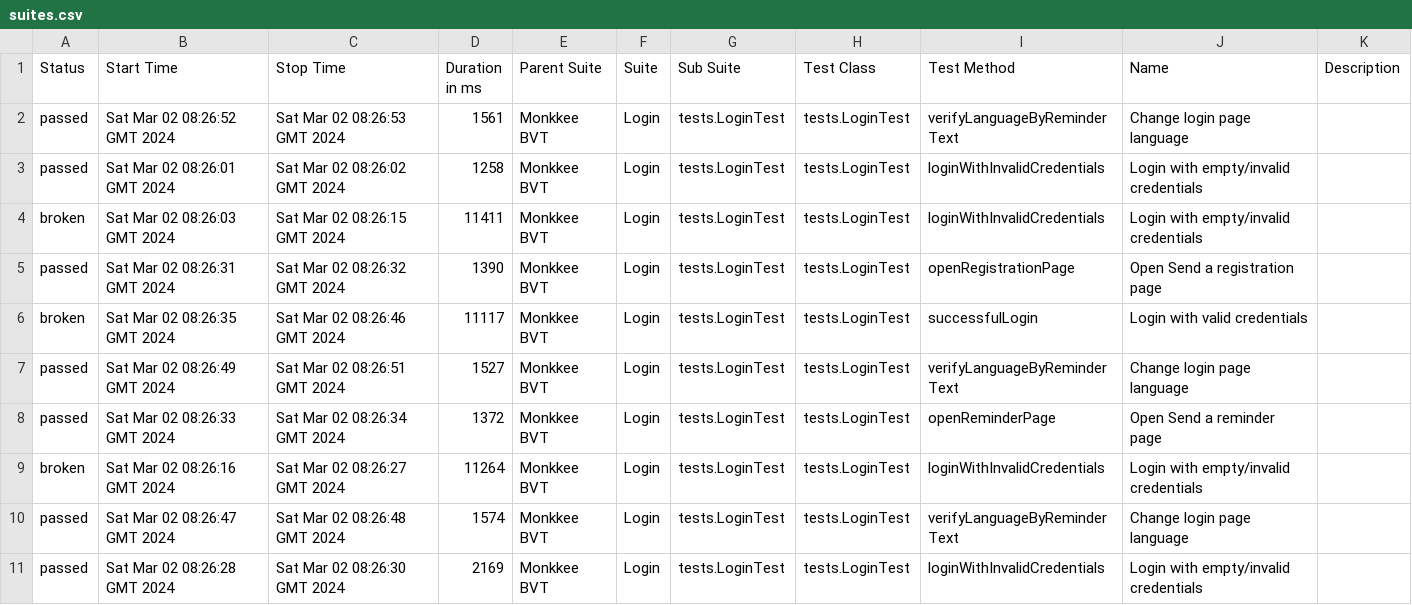
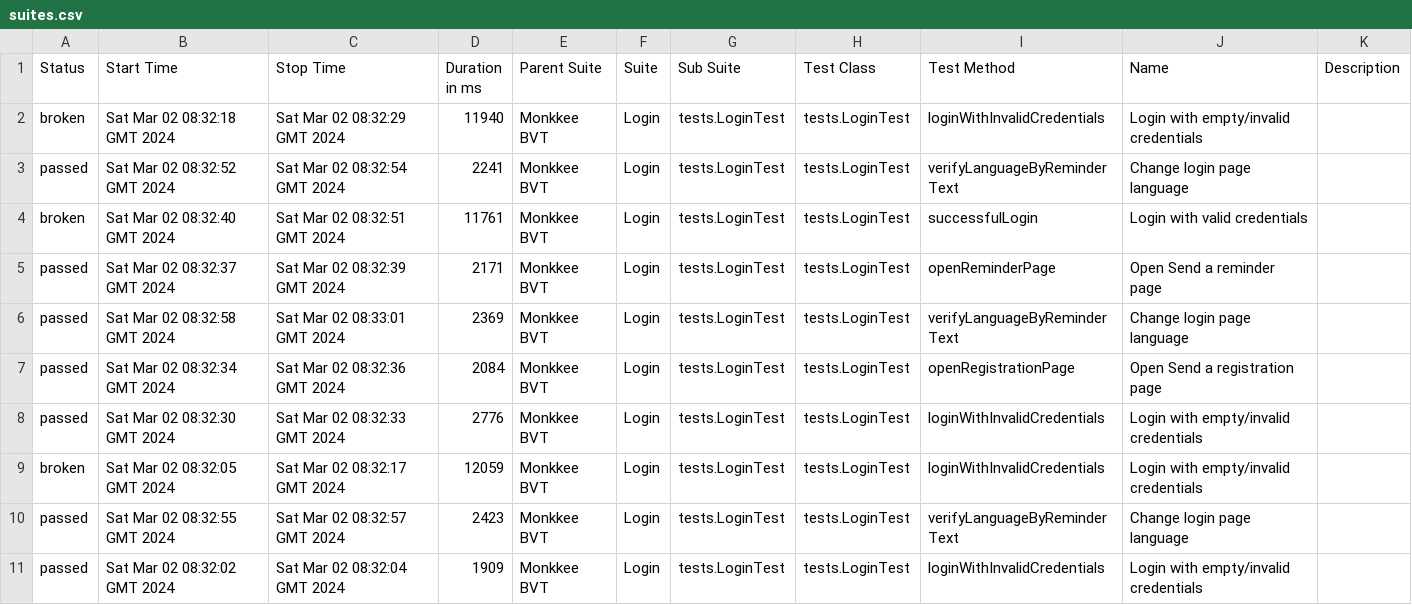
Before and after one commit to ruslan-tyshchanka/Monkkee, a CSV file: 61/data/suites.csv, drawn as a sheet.

```diff
--- a/61/data/suites.csv
+++ b/61/data/suites.csv
@@ -1,11 +1,11 @@
 "Status","Start Time","Stop Time","Duration in ms","Parent Suite","Suite","Sub Suite","Test Class","Test Method","Name","Description"
-"passed","Sat Mar 02 08:26:52 GMT 2024","Sat Mar 02 08:26:53 GMT 2024","1561","Monkkee BVT","Login","tests.LoginTest","tests.LoginTest","verifyLanguageByReminderText","Change login page language",""
-"passed","Sat Mar 02 08:26:01 GMT 2024","Sat Mar 02 08:26:02 GMT 2024","1258","Monkkee BVT","Login","tests.LoginTest","tests.LoginTest","loginWithInvalidCredentials","Login with empty/invalid credentials",""
-"broken","Sat Mar 02 08:26:03 GMT 2024","Sat Mar 02 08:26:15 GMT 2024","11411","Monkkee BVT","Login","tests.LoginTest","tests.LoginTest","loginWithInvalidCredentials","Login with empty/invalid credentials",""
-"passed","Sat Mar 02 08:26:31 GMT 2024","Sat Mar 02 08:26:32 GMT 2024","1390","Monkkee BVT","Login","tests.LoginTest","tests.LoginTest","openRegistrationPage","Open Send a registration page",""
-"broken","Sat Mar 02 08:26:35 GMT 2024","Sat Mar 02 08:26:46 GMT 2024","11117","Monkkee BVT","Login","tests.LoginTest","tests.LoginTest","successfulLogin","Login with valid credentials",""
-"passed","Sat Mar 02 08:26:49 GMT 2024","Sat Mar 02 08:26:51 GMT 2024","1527","Monkkee BVT","Login","tests.LoginTest","tests.LoginTest","verifyLanguageByReminderText","Change login page language",""
-"passed","Sat Mar 02 08:26:33 GMT 2024","Sat Mar 02 08:26:34 GMT 2024","1372","Monkkee BVT","Login","tests.LoginTest","tests.LoginTest","openReminderPage","Open Send a reminder page",""
-"broken","Sat Mar 02 08:26:16 GMT 2024","Sat Mar 02 08:26:27 GMT 2024","11264","Monkkee BVT","Login","tests.LoginTest","tests.LoginTest","loginWithInvalidCredentials","Login with empty/invalid credentials",""
-"passed","Sat Mar 02 08:26:47 GMT 2024","Sat Mar 02 08:26:48 GMT 2024","1574","Monkkee BVT","Login","tests.LoginTest","tests.LoginTest","verifyLanguageByReminderText","Change login page language",""
-"passed","Sat Mar 02 08:26:28 GMT 2024","Sat Mar 02 08:26:30 GMT 2024","2169","Monkkee BVT","Login","tests.LoginTest","tests.LoginTest","loginWithInvalidCredentials","Login with empty/invalid credentials",""
+"broken","Sat Mar 02 08:32:18 GMT 2024","Sat Mar 02 08:32:29 GMT 2024","11940","Monkkee BVT","Login","tests.LoginTest","tests.LoginTest","loginWithInvalidCredentials","Login with empty/invalid credentials",""
+"passed","Sat Mar 02 08:32:52 GMT 2024","Sat Mar 02 08:32:54 GMT 2024","2241","Monkkee BVT","Login","tests.LoginTest","tests.LoginTest","verifyLanguageByReminderText","Change login page language",""
+"broken","Sat Mar 02 08:32:40 GMT 2024","Sat Mar 02 08:32:51 GMT 2024","11761","Monkkee BVT","Login","tests.LoginTest","tests.LoginTest","successfulLogin","Login with valid credentials",""
+"passed","Sat Mar 02 08:32:37 GMT 2024","Sat Mar 02 08:32:39 GMT 2024","2171","Monkkee BVT","Login","tests.LoginTest","tests.LoginTest","openReminderPage","Open Send a reminder page",""
+"passed","Sat Mar 02 08:32:58 GMT 2024","Sat Mar 02 08:33:01 GMT 2024","2369","Monkkee BVT","Login","tests.LoginTest","tests.LoginTest","verifyLanguageByReminderText","Change login page language",""
+"passed","Sat Mar 02 08:32:34 GMT 2024","Sat Mar 02 08:32:36 GMT 2024","2084","Monkkee BVT","Login","tests.LoginTest","tests.LoginTest","openRegistrationPage","Open Send a registration page",""
+"passed","Sat Mar 02 08:32:30 GMT 2024","Sat Mar 02 08:32:33 GMT 2024","2776","Monkkee BVT","Login","tests.LoginTest","tests.LoginTest","loginWithInvalidCredentials","Login with empty/invalid credentials",""
+"broken","Sat Mar 02 08:32:05 GMT 2024","Sat Mar 02 08:32:17 GMT 2024","12059","Monkkee BVT","Login","tests.LoginTest","tests.LoginTest","loginWithInvalidCredentials","Login with empty/invalid credentials",""
+"passed","Sat Mar 02 08:32:55 GMT 2024","Sat Mar 02 08:32:57 GMT 2024","2423","Monkkee BVT","Login","tests.LoginTest","tests.LoginTest","verifyLanguageByReminderText","Change login page language",""
+"passed","Sat Mar 02 08:32:02 GMT 2024","Sat Mar 02 08:32:04 GMT 2024","1909","Monkkee BVT","Login","tests.LoginTest","tests.LoginTest","loginWithInvalidCredentials","Login with empty/invalid credentials",""
```
Also changed, not shown: 38 other files.
